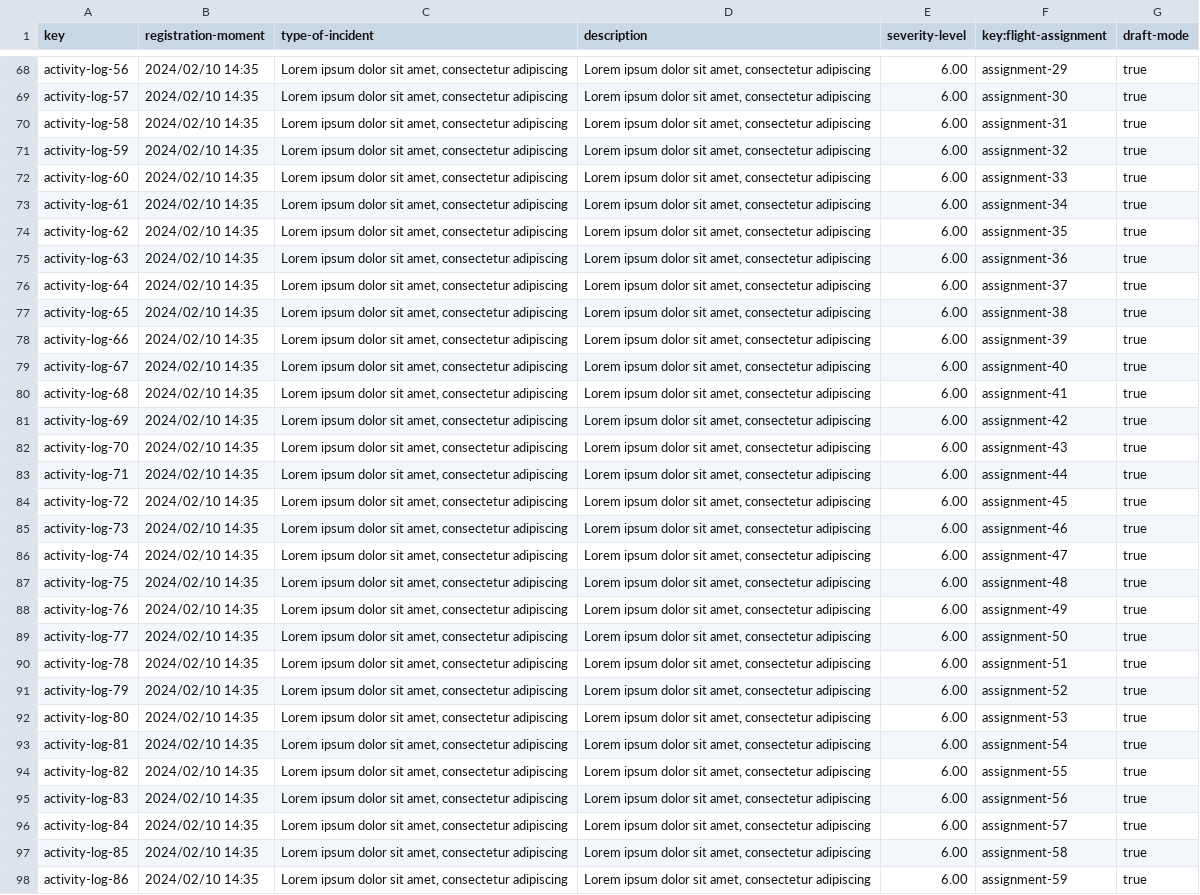
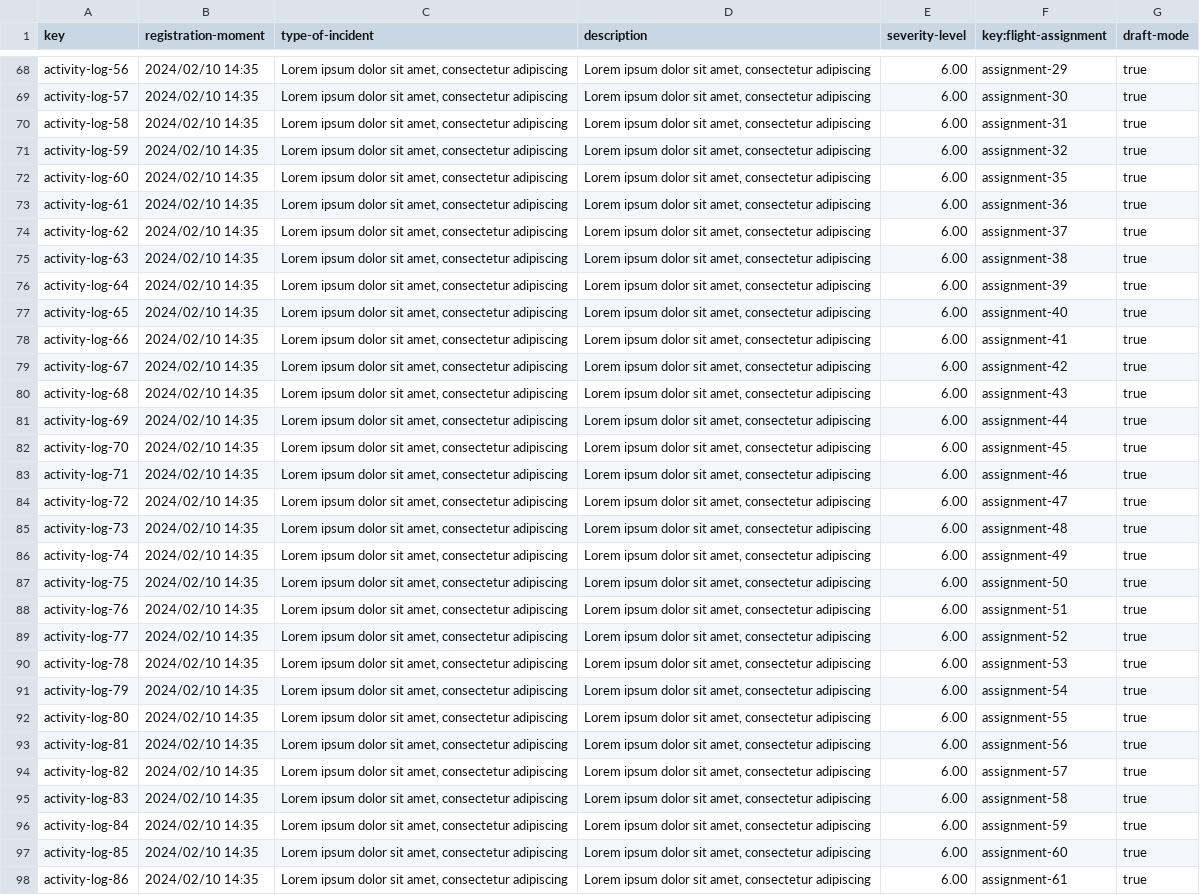
Before and after one commit to DP2-2025-C1-040/Acme-ANS, a CSV file: src/main/resources/WEB-INF/data/sample/activity-log.csv, drawn as a sheet; only a part is shown, gaps mark what is left out; the diff covers the shown part only; the diff names each change by its address in the sheet, - before the commit and + after, or states it on an @@ line.

Commit message:
Some data fixes

```diff
--- a/src/main/resources/WEB-INF/data/sample/activity-log.csv
+++ b/src/main/resources/WEB-INF/data/sample/activity-log.csv
-F72 (key:flight-assignment): assignment-33
+F72 (key:flight-assignment): assignment-35
-F73 (key:flight-assignment): assignment-34
+F73 (key:flight-assignment): assignment-36
-F74 (key:flight-assignment): assignment-35
+F74 (key:flight-assignment): assignment-37
-F75 (key:flight-assignment): assignment-36
+F75 (key:flight-assignment): assignment-38
-F76 (key:flight-assignment): assignment-37
+F76 (key:flight-assignment): assignment-39
-F77 (key:flight-assignment): assignment-38
+F77 (key:flight-assignment): assignment-40
-F78 (key:flight-assignment): assignment-39
+F78 (key:flight-assignment): assignment-41
-F79 (key:flight-assignment): assignment-40
+F79 (key:flight-assignment): assignment-42
-F80 (key:flight-assignment): assignment-41
+F80 (key:flight-assignment): assignment-43
-F81 (key:flight-assignment): assignment-42
+F81 (key:flight-assignment): assignment-44
-F82 (key:flight-assignment): assignment-43
+F82 (key:flight-assignment): assignment-45
-F83 (key:flight-assignment): assignment-44
+F83 (key:flight-assignment): assignment-46
-F84 (key:flight-assignment): assignment-45
+F84 (key:flight-assignment): assignment-47
-F85 (key:flight-assignment): assignment-46
+F85 (key:flight-assignment): assignment-48
-F86 (key:flight-assignment): assignment-47
+F86 (key:flight-assignment): assignment-49
-F87 (key:flight-assignment): assignment-48
+F87 (key:flight-assignment): assignment-50
-F88 (key:flight-assignment): assignment-49
+F88 (key:flight-assignment): assignment-51
-F89 (key:flight-assignment): assignment-50
+F89 (key:flight-assignment): assignment-52
-F90 (key:flight-assignment): assignment-51
+F90 (key:flight-assignment): assignment-53
-F91 (key:flight-assignment): assignment-52
+F91 (key:flight-assignment): assignment-54
-F92 (key:flight-assignment): assignment-53
+F92 (key:flight-assignment): assignment-55
-F93 (key:flight-assignment): assignment-54
+F93 (key:flight-assignment): assignment-56
-F94 (key:flight-assignment): assignment-55
+F94 (key:flight-assignment): assignment-57
-F95 (key:flight-assignment): assignment-56
+F95 (key:flight-assignment): assignment-58
-F96 (key:flight-assignment): assignment-57
+F96 (key:flight-assignment): assignment-59
-F97 (key:flight-assignment): assignment-58
+F97 (key:flight-assignment): assignment-60
-F98 (key:flight-assignment): assignment-59
+F98 (key:flight-assignment): assignment-61
```
Also changed, not shown: 2 removed rows and 3 edited cells elsewhere in this file, src/main/resources/WEB-INF/data/sample/flight-assignment.csv.
